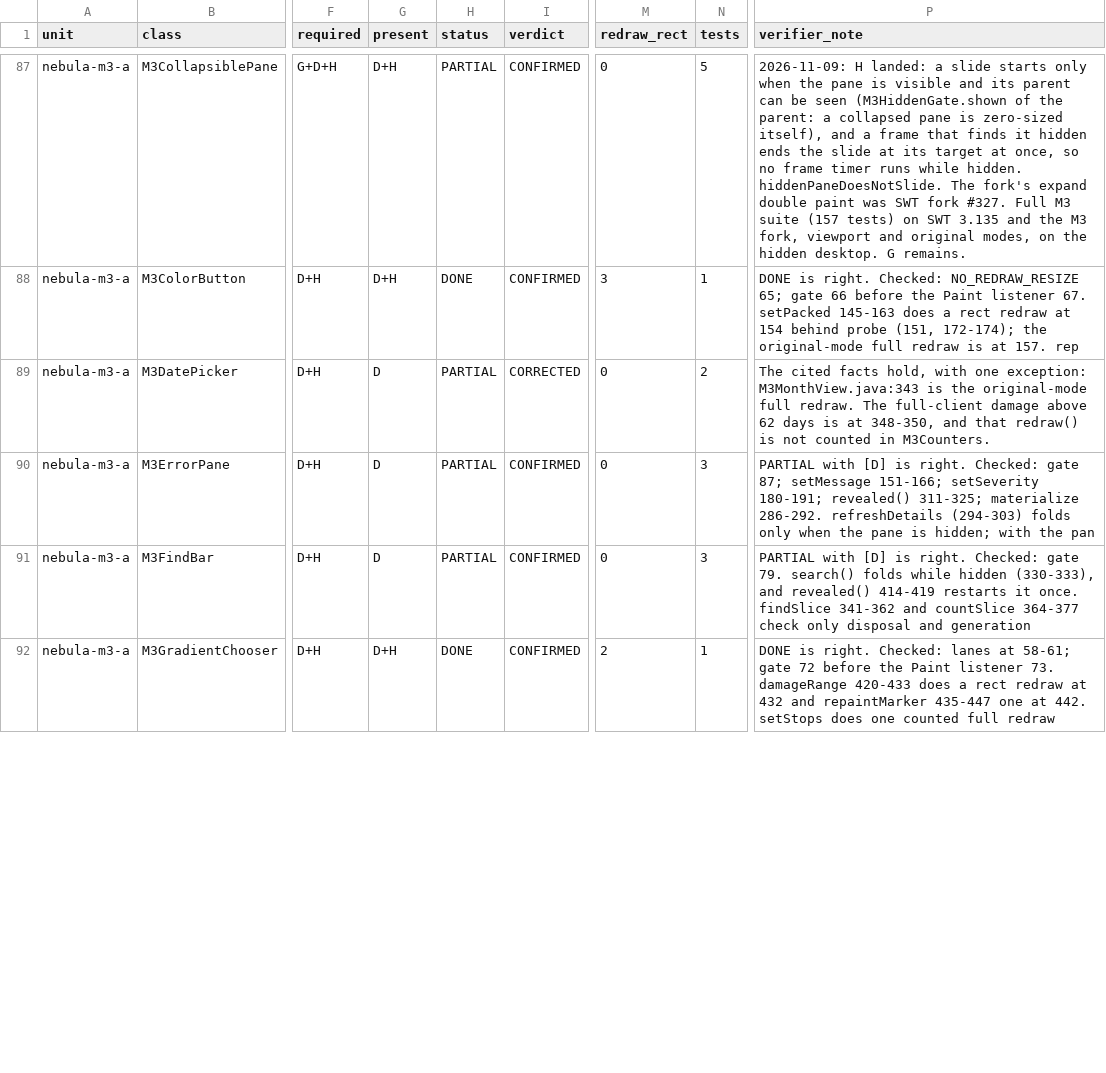
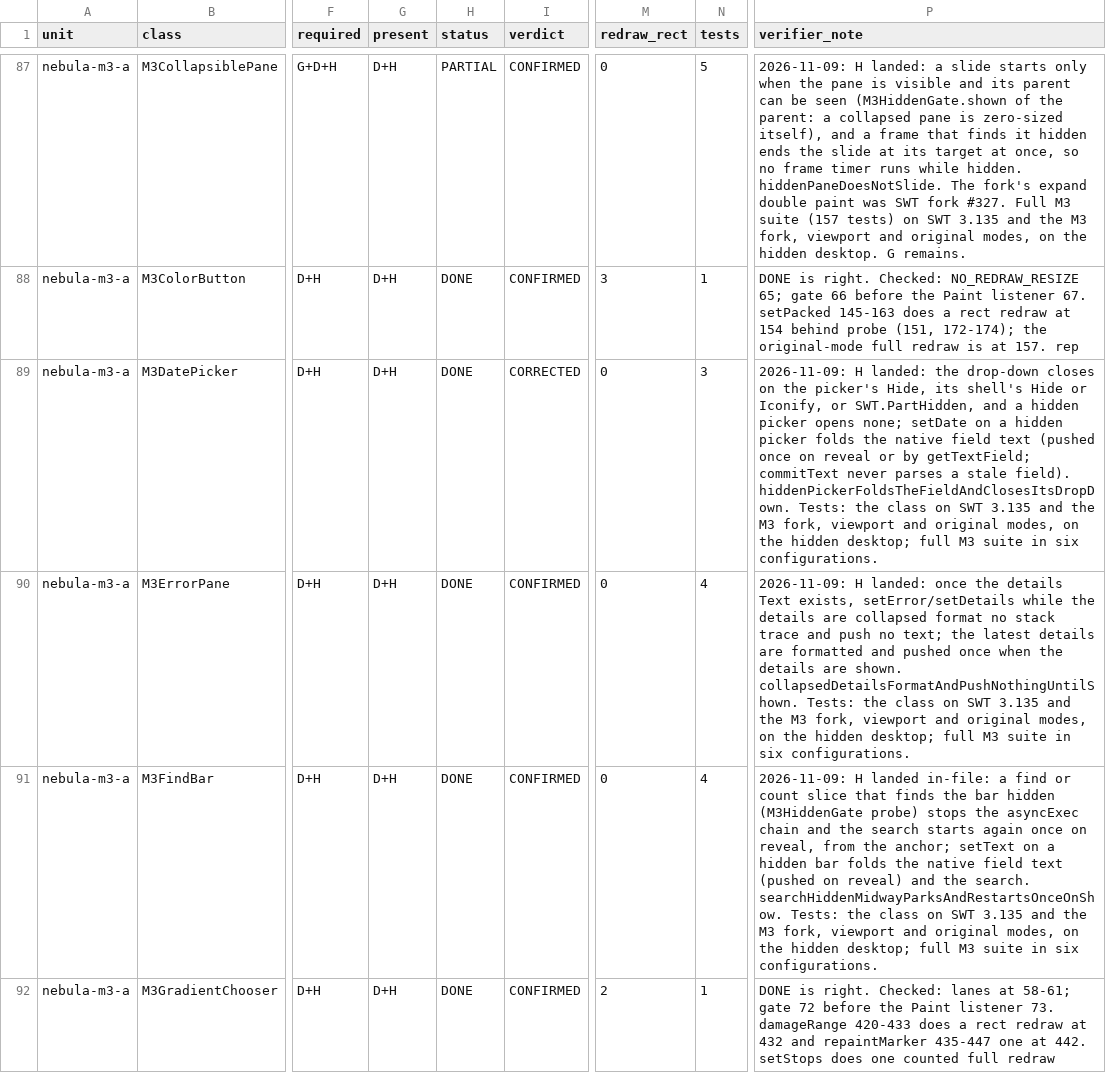
Before and after one commit to hsoliwal/nebula, a TSV file: docs/m3/every-widget/LEDGER.tsv, drawn as a sheet; only a part is shown, gaps mark what is left out; the diff covers the shown part only; the diff names each change by its address in the sheet, - before the commit and + after, or states it on an @@ line.

Commit message:
m3: hidden gates for FindBar, ErrorPane, TaskPaneContainer and DatePicker (every-widget H, batch 2)
In-file gates on the existing M3HiddenGate (no new classes):

- M3FindBar: a find or count slice that finds the bar hidden stops the asyncExec
  chain; the search starts again once on reveal, from the anchor. setText on a
  hidden bar folds the native field text and the search.
- M3ErrorPane: setError/setDetails while the details are collapsed format no
  stack trace and push no text; the latest details are pushed once when shown.
- M3TaskPaneContainer: a stack layout request while the container is hidden
  returns before any measure or move; one layout on reveal.
- M3DatePicker: the drop-down closes on Hide, the shell's Hide/Iconify or
  SWT.PartHidden, a hidden picker opens none; setDate folds the native field
  text while hidden (pushed on reveal or by getTextField).
- M3HeatMap: with automatic ranging, deltas on a hidden map no longer rescan
  every value; one scan on reveal, at paint, or when the range is read.

One acceptance test per widget (the HeatMap one fails on the pre-patch source).
LEDGER rows updated (FindBar, ErrorPane, DatePicker DONE; TaskPaneContainer
D+H and HeatMap R+D+H, G remains; TaskPane hidden_work closed by #328).

Tests: each class on SWT 3.135 and the M3 fork jar, viewport and original
modes; full M3 suite (167 tests) in six configurations, all green.

Stacked on #328 (uses M3HiddenGate.shown/partHiddenEvent).

```diff
--- a/docs/m3/every-widget/LEDGER.tsv
+++ b/docs/m3/every-widget/LEDGER.tsv
-G89:G91 (present): D
+G89:G91 (present): D+H
-H89:H91 (status): PARTIAL
+H89:H91 (status): DONE
-N89 (tests): 2
+N89 (tests): 3
-P89 (verifier_note): The cited facts hold, with one exception: M3MonthView.java:343 is the original-mode full redraw. The full-client damage above 62 days is at 348-350, and that redraw() is not counted in M3Counters.
+P89 (verifier_note): 2026-11-09: H landed: the drop-down closes on the picker's Hide, its shell's Hide or Iconify, or SWT.PartHidden, and a hidden picker opens none; setDate on a hidden picker folds the native field text (pushed once on reveal or by getTextField; commitText never parses a stale field). hiddenPickerFoldsTheFieldAndClosesItsDropDown. Tests: the class on SWT 3.135 and the M3 fork, viewport and original modes, on the hidden desktop; full M3 suite in six configurations.
-N90:N91 (tests): 3
+N90:N91 (tests): 4
-P90 (verifier_note): PARTIAL with [D] is right. Checked: gate 87; setMessage 151-166; setSeverity 180-191; revealed() 311-325; materialize 286-292. refreshDetails (294-303) folds only when the pane is hidden; with the pan
+P90 (verifier_note): 2026-11-09: H landed: once the details Text exists, setError/setDetails while the details are collapsed format no stack trace and push no text; the latest details are formatted and pushed once when the details are shown. collapsedDetailsFormatAndPushNothingUntilShown. Tests: the class on SWT 3.135 and the M3 fork, viewport and original modes, on the hidden desktop; full M3 suite in six configurations.
-P91 (verifier_note): PARTIAL with [D] is right. Checked: gate 79. search() folds while hidden (330-333), and revealed() 414-419 restarts it once. findSlice 341-362 and countSlice 364-377 check only disposal and generation
+P91 (verifier_note): 2026-11-09: H landed in-file: a find or count slice that finds the bar hidden (M3HiddenGate probe) stops the asyncExec chain and the search starts again once on reveal, from the anchor; setText on a hidden bar folds the native field text (pushed on reveal) and the search. searchHiddenMidwayParksAndRestartsOnceOnShow. Tests: the class on SWT 3.135 and the M3 fork, viewport and original modes, on the hidden desktop; full M3 suite in six configurations.
```
Also changed, not shown: 7 edited cells elsewhere in this file, 10 other files.
